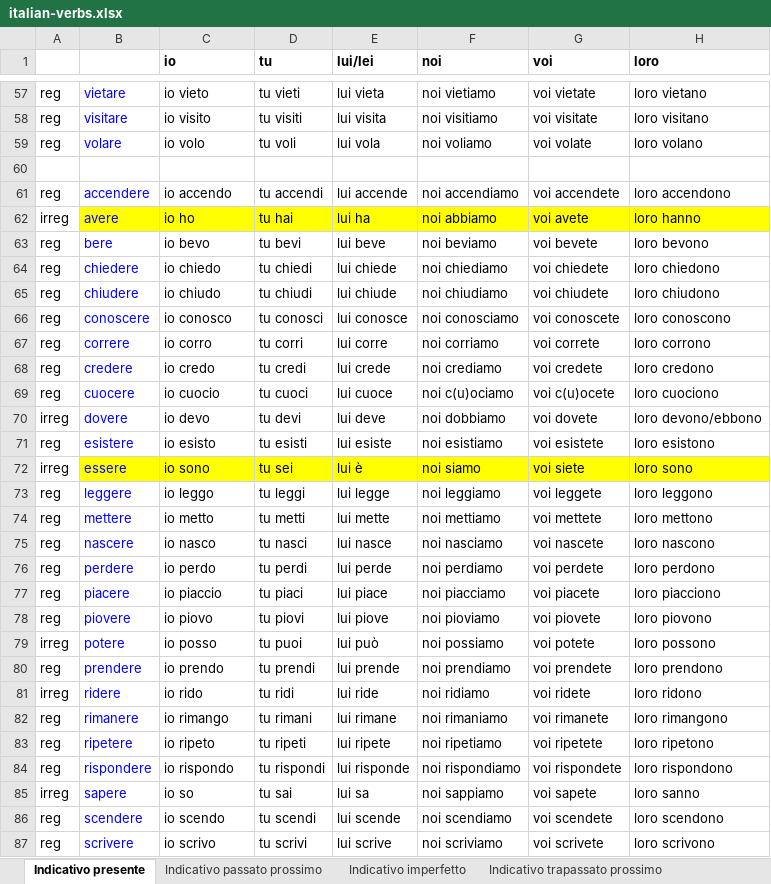
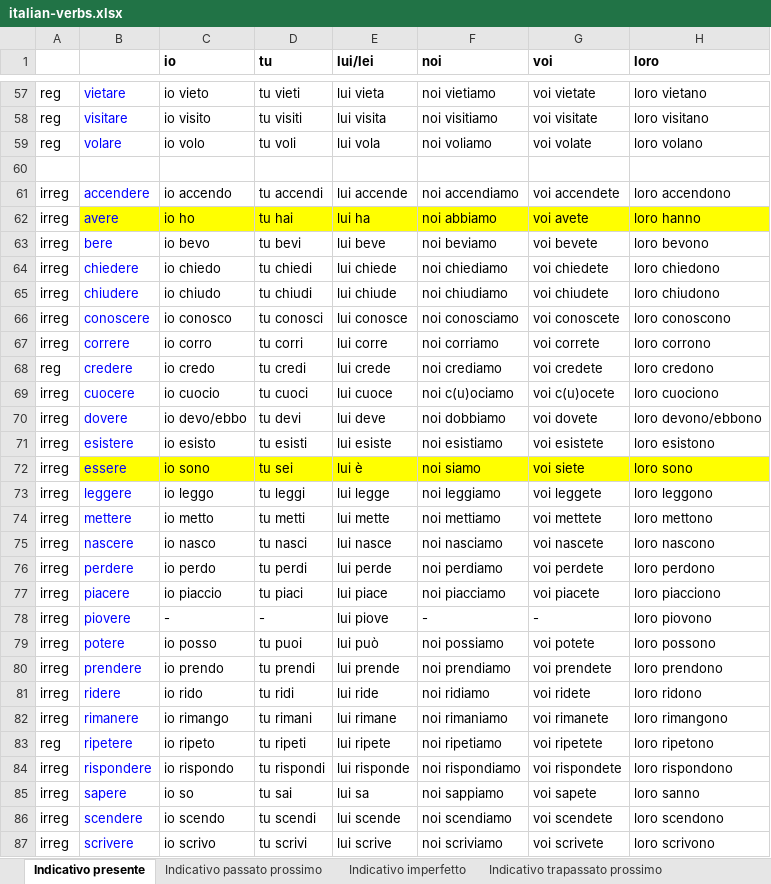
Before and after one commit to xsvgnt/Konjugator3000, an Excel workbook: italian-verbs.xlsx, sheet Indicativo presente, drawn as a sheet; only a part is shown, gaps mark what is left out; values as stored, in another font and other column widths than the file's, no borders; the diff covers the shown part only; the diff names each change by its address in the sheet, - before the commit and + after, or states it on an @@ line.

```diff
--- a/italian-verbs.xlsx (sheet Indicativo presente)
+++ b/italian-verbs.xlsx (sheet Indicativo presente)
-A61: reg
+A61: irreg
-A63:A67: reg
+A63:A67: irreg
-A69: reg
+A69: irreg
-C70 (io): io devo
+C70 (io): io devo/ebbo
-A71: reg
+A71: irreg
-A73:A78: reg
+A73:A78: irreg
-C78 (io): io piovo
+C78 (io): -
-D78 (tu): tu piovi
+D78 (tu): -
-F78 (noi): noi pioviamo
+F78 (noi): -
-G78 (voi): voi piovete
+G78 (voi): -
-A80: reg
+A80: irreg
-A82: reg
+A82: irreg
-A84: reg
+A84: irreg
-A86:A87: reg
+A86:A87: irreg
```
Also changed, not shown: 8 edited cells elsewhere in this sheet, sheet Congiuntivo presente, sheet Indicativo passato remoto, sheet Imperativo presente, sheet Indicativo trapassato remoto, sheet Indicativo passato prossimo, sheet Congiuntivo passato, 9 more sheets, 7 other files.
